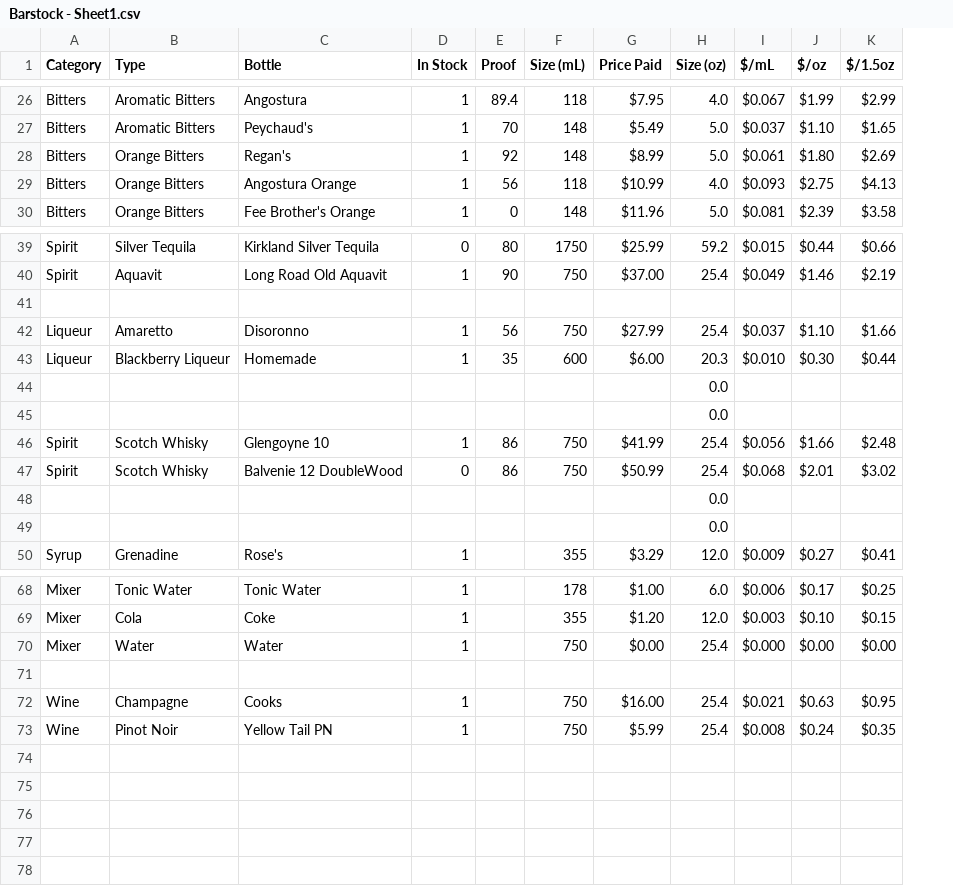
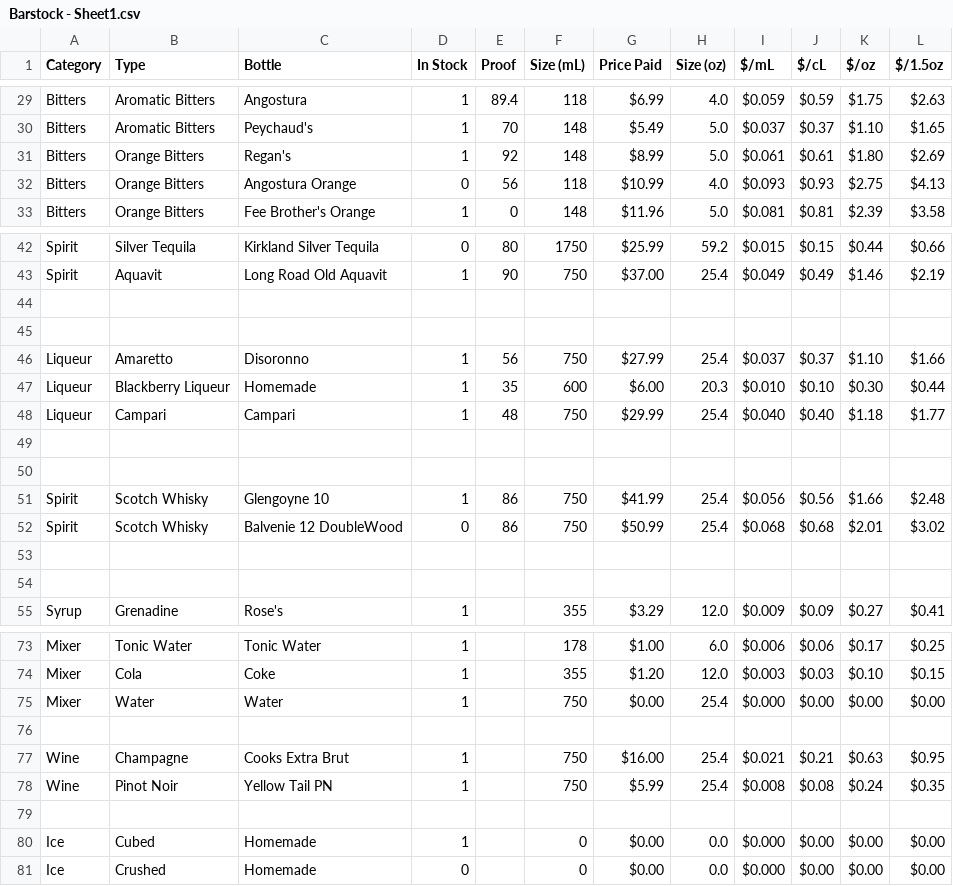
Before and after one commit to twschum/mix-mind, a CSV file: Barstock - Sheet1.csv, drawn as a sheet; only a part is shown, gaps mark what is left out; addresses are those after the commit; the diff covers the shown part only; the diff names each change by its address in the sheet, - before the commit and + after, or states it on an @@ line.

```diff
--- a/Barstock - Sheet1.csv
+++ b/Barstock - Sheet1.csv
+column J ($/cL), rows 29-33: $0.59 | $0.37 | $0.61 | $0.93 | $0.81; rows 42-43: $0.15 | $0.49; rows 46-47: $0.37 | $0.10; rows 51-55: $0.56 | $0.68 |  |  | $0.09; rows 73-78: $0.06 | $0.03 | $0.00 |  | $0.21 | $0.08
-G29 (Price Paid): $7.95
+G29 (Price Paid): $6.99
-I29 ($/mL): $0.067
+I29 ($/mL): $0.059
-K29 ($/oz): $1.99
+K29 ($/oz): $1.75
-L29 ($/1.5oz): $2.99
+L29 ($/1.5oz): $2.63
-D32 (In Stock): 1
+D32 (In Stock): 0
+row 45: (empty)
+row 48: Liqueur | Campari | Campari | 1 | 48 | 750 | $29.99 | 25.4 | $0.040 | $0.40 | $1.18 | $1.77
-H49:H50 (Size (oz)): 0.0
+H49:H50 (Size (oz)): (empty)
-H53:H54 (Size (oz)): 0.0
+H53:H54 (Size (oz)): (empty)
-C77 (Bottle): Cooks
+C77 (Bottle): Cooks Extra Brut
+row 79: (empty)
+row 80: Ice | Cubed | Homemade | 1 |  | 0 | $0.00 | 0.0 | $0.000 | $0.00 | $0.00 | $0.00
+row 81: Ice | Crushed | Homemade | 0 |  | 0 | $0.00 | 0.0 | $0.000 | $0.00 | $0.00 | $0.00
```
Also changed, not shown: 4 added rows, 1 removed row, 2 moved rows and 16 edited cells elsewhere in this file, 2 other files.
